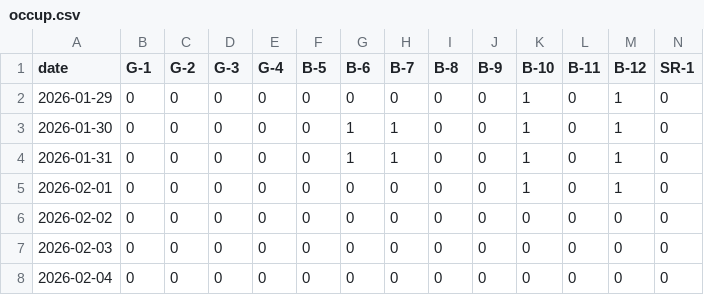
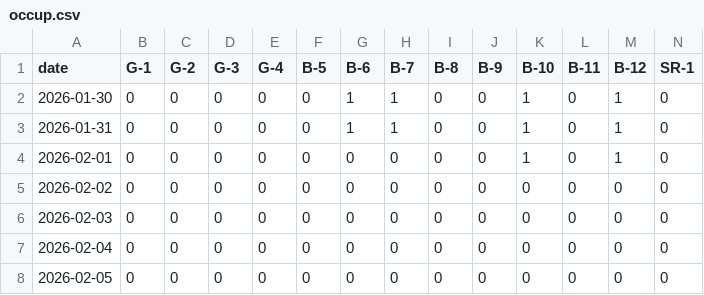
Before and after one commit to freePublicSharing/occup.csv, a CSV file: occup.csv, drawn as a sheet; only a part is shown; the shorter side is filled out with more unchanged rows; rows hold the shown columns only; the diff names each change by its address in the sheet, - before the commit and + after, or states it on an @@ line.

Commit message:
Update occup.csv

```diff
--- a/occup.csv
+++ b/occup.csv
-row 2: 2026-01-29 | 0 | 0 | 0 | 0 | 0 | 0 | 0 | 0 | 0 | 1 | 0 | 1 | 0
```
